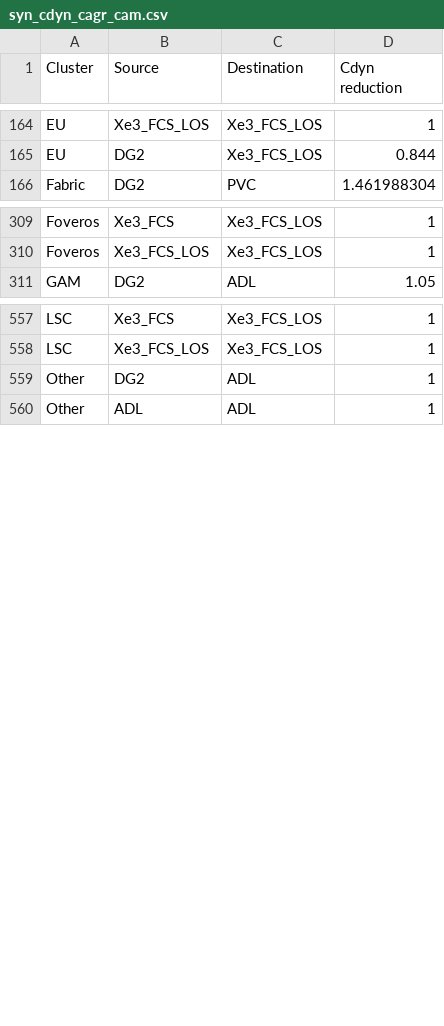
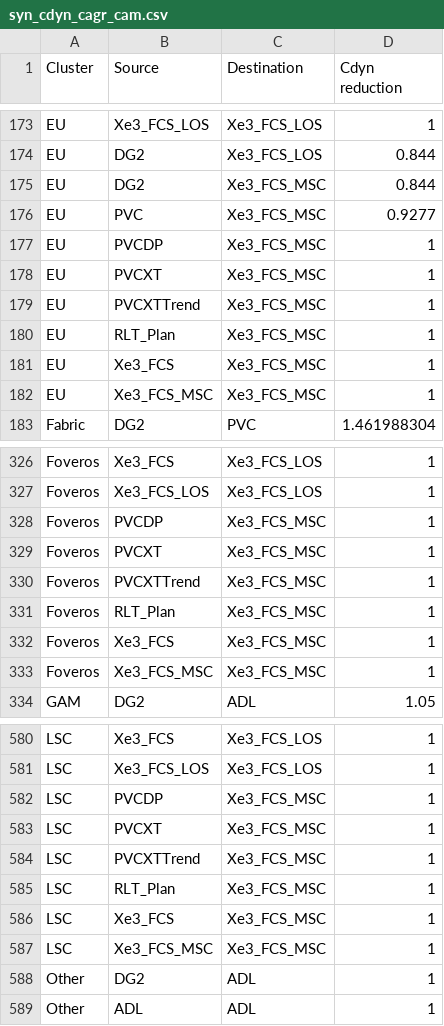
Before and after one commit to tushgarg20/Alps-ci-cd, a CSV file: Inputs/syn_cdyn_cagr_cam.csv, drawn as a sheet; only a part is shown, gaps mark what is left out; the diff covers the shown part only.

```diff
--- a/Inputs/syn_cdyn_cagr_cam.csv
+++ b/Inputs/syn_cdyn_cagr_cam.csv
@@ -165,2 +174,10 @@ EU,Xe3_FCS_LOS,Xe3_FCS_LOS,1
 EU,DG2,Xe3_FCS_LOS,0.844
+EU,DG2,Xe3_FCS_MSC,0.844
+EU,PVC,Xe3_FCS_MSC,0.9277
+EU,PVCDP,Xe3_FCS_MSC,1
+EU,PVCXT,Xe3_FCS_MSC,1
+EU,PVCXTTrend,Xe3_FCS_MSC,1
+EU,RLT_Plan,Xe3_FCS_MSC,1
+EU,Xe3_FCS,Xe3_FCS_MSC,1
+EU,Xe3_FCS_MSC,Xe3_FCS_MSC,1
 Fabric,DG2,PVC,1.461988304
@@ -310,2 +327,8 @@ Foveros,Xe3_FCS,Xe3_FCS_LOS,1
 Foveros,Xe3_FCS_LOS,Xe3_FCS_LOS,1
+Foveros,PVCDP,Xe3_FCS_MSC,1
+Foveros,PVCXT,Xe3_FCS_MSC,1
+Foveros,PVCXTTrend,Xe3_FCS_MSC,1
+Foveros,RLT_Plan,Xe3_FCS_MSC,1
+Foveros,Xe3_FCS,Xe3_FCS_MSC,1
+Foveros,Xe3_FCS_MSC,Xe3_FCS_MSC,1
 GAM,DG2,ADL,1.05
@@ -558,2 +581,8 @@ LSC,Xe3_FCS,Xe3_FCS_LOS,1
 LSC,Xe3_FCS_LOS,Xe3_FCS_LOS,1
+LSC,PVCDP,Xe3_FCS_MSC,1
+LSC,PVCXT,Xe3_FCS_MSC,1
+LSC,PVCXTTrend,Xe3_FCS_MSC,1
+LSC,RLT_Plan,Xe3_FCS_MSC,1
+LSC,Xe3_FCS,Xe3_FCS_MSC,1
+LSC,Xe3_FCS_MSC,Xe3_FCS_MSC,1
 Other,DG2,ADL,1
```
Also changed, not shown: 25 added rows elsewhere in this file, Inputs/process_cam.csv, Inputs/stepping.csv, 8 other files.
